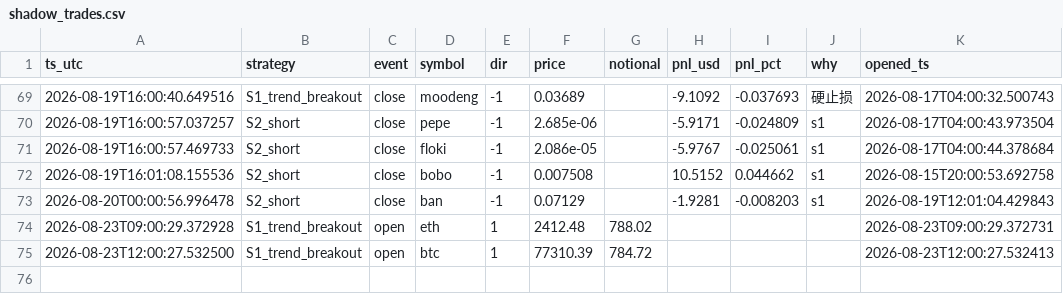
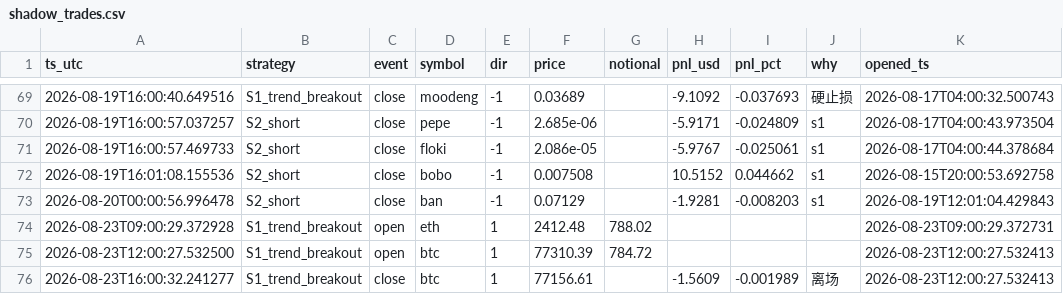
Before and after one commit to cecily626-crypto/claude-trading-bot-v1, a CSV file: shadow_trades.csv, drawn as a sheet; only a part is shown, gaps mark what is left out; the diff names each change by its address in the sheet, - before the commit and + after, or states it on an @@ line.

```diff
--- a/shadow_trades.csv
+++ b/shadow_trades.csv
+row 76: 2026-08-23T16:00:32.241277 | S1_trend_breakout | close | btc | 1 | 77156.61 |  | -1.5609 | -0.001989 | 离场 | 2026-08-23T12:00:27.532413
```
Also changed, not shown: 2 other files.
